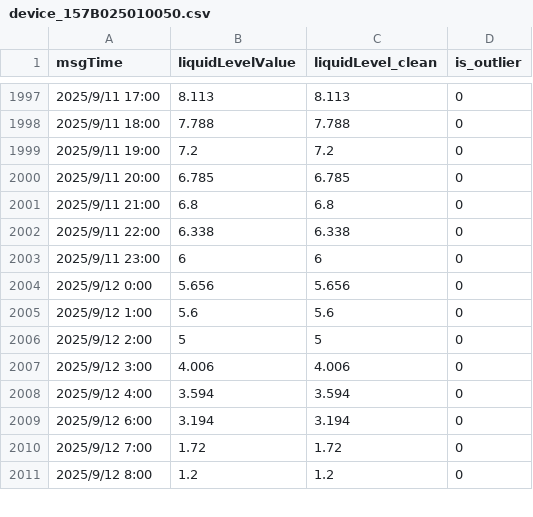
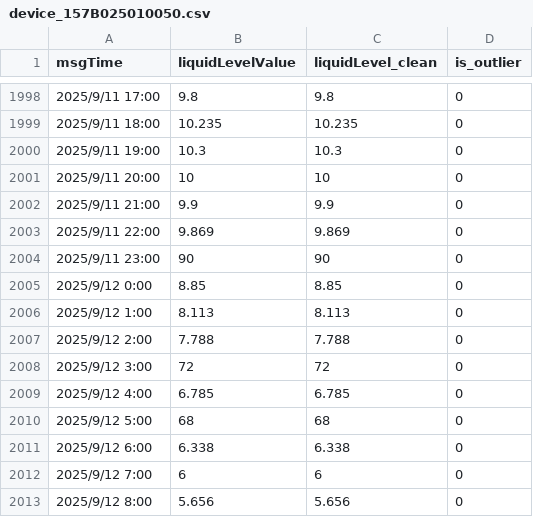
Before and after one commit to qianweihao/Rice_leakage_diagnosis, a CSV file: label_data/device_157B025010050.csv, drawn as a sheet; only a part is shown, gaps mark what is left out; the diff covers the shown part only.

```diff
--- a/label_data/device_157B025010050.csv
+++ b/label_data/device_157B025010050.csv
@@ -1997,15 +1998,16 @@ msgTime,liquidLevelValue,liquidLevel_clean,is_outlier
-2025/9/11 17:00,8.113,8.113,0
-2025/9/11 18:00,7.788,7.788,0
-2025/9/11 19:00,7.2,7.2,0
-2025/9/11 20:00,6.785,6.785,0
-2025/9/11 21:00,6.8,6.8,0
-2025/9/11 22:00,6.338,6.338,0
-2025/9/11 23:00,6,6,0
-2025/9/12 0:00,5.656,5.656,0
-2025/9/12 1:00,5.6,5.6,0
-2025/9/12 2:00,5,5,0
-2025/9/12 3:00,4.006,4.006,0
-2025/9/12 4:00,3.594,3.594,0
-2025/9/12 6:00,3.194,3.194,0
-2025/9/12 7:00,1.72,1.72,0
-2025/9/12 8:00,1.2,1.2,0
+2025/9/11 17:00,9.8,9.8,0
+2025/9/11 18:00,10.235,10.235,0
+2025/9/11 19:00,10.3,10.3,0
+2025/9/11 20:00,10,10,0
+2025/9/11 21:00,9.9,9.9,0
+2025/9/11 22:00,9.869,9.869,0
+2025/9/11 23:00,90,90,0
+2025/9/12 0:00,8.85,8.85,0
+2025/9/12 1:00,8.113,8.113,0
+2025/9/12 2:00,7.788,7.788,0
+2025/9/12 3:00,72,72,0
+2025/9/12 4:00,6.785,6.785,0
+2025/9/12 5:00,68,68,0
+2025/9/12 6:00,6.338,6.338,0
+2025/9/12 7:00,6,6,0
+2025/9/12 8:00,5.656,5.656,0
```
Also changed, not shown: 1 added row and 55 edited cells elsewhere in this file, label_data/device_157B025030023.csv, label_data/device_157B025030034.csv, 53 other files.
